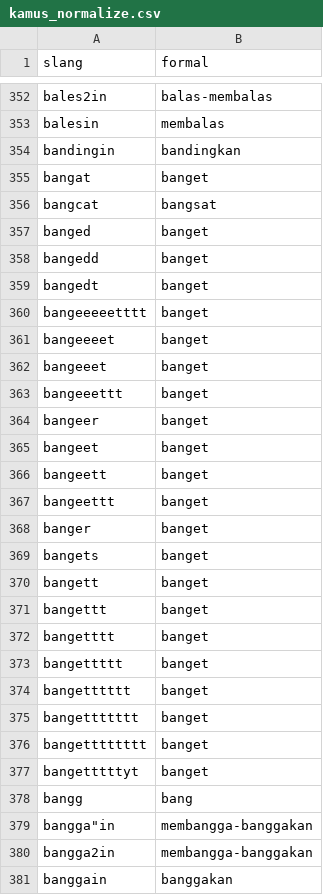
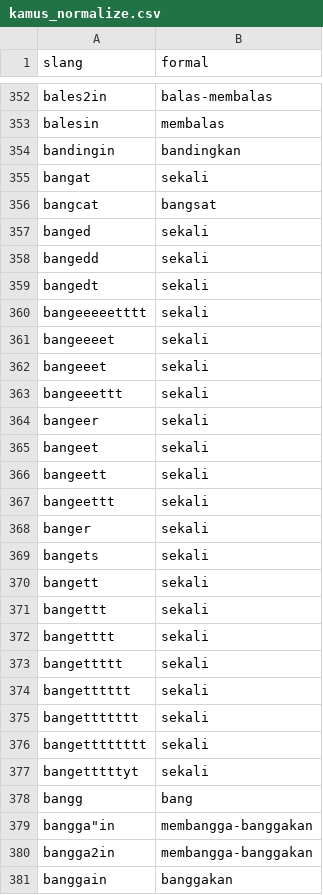
Before and after one commit to whdkelilauw/myfiles, a CSV file: kamus_normalize.csv, drawn as a sheet; only a part is shown, gaps mark what is left out; the diff covers the shown part only.

Commit message:
Add files via upload

```diff
--- a/kamus_normalize.csv
+++ b/kamus_normalize.csv
@@ -354,25 +354,25 @@ balesin,membalas
 bandingin,bandingkan
-bangat,banget
+bangat,sekali
 bangcat,bangsat
-banged,banget
-bangedd,banget
-bangedt,banget
-bangeeeeetttt,banget
-bangeeeet,banget
-bangeeet,banget
-bangeeettt,banget
-bangeer,banget
-bangeet,banget
-bangeett,banget
-bangeettt,banget
-banger,banget
-bangets,banget
-bangett,banget
-bangettt,banget
-bangetttt,banget
-bangettttt,banget
-bangetttttt,banget
-bangettttttt,banget
-bangetttttttt,banget
-bangetttttyt,banget
+banged,sekali
+bangedd,sekali
+bangedt,sekali
+bangeeeeetttt,sekali
+bangeeeet,sekali
+bangeeet,sekali
+bangeeettt,sekali
+bangeer,sekali
+bangeet,sekali
+bangeett,sekali
+bangeettt,sekali
+banger,sekali
+bangets,sekali
+bangett,sekali
+bangettt,sekali
+bangetttt,sekali
+bangettttt,sekali
+bangetttttt,sekali
+bangettttttt,sekali
+bangetttttttt,sekali
+bangetttttyt,sekali
 bangg,bang
```
Also changed, not shown: 3 added rows, 1 removed row, 1 moved row and 77 edited cells elsewhere in this file.
